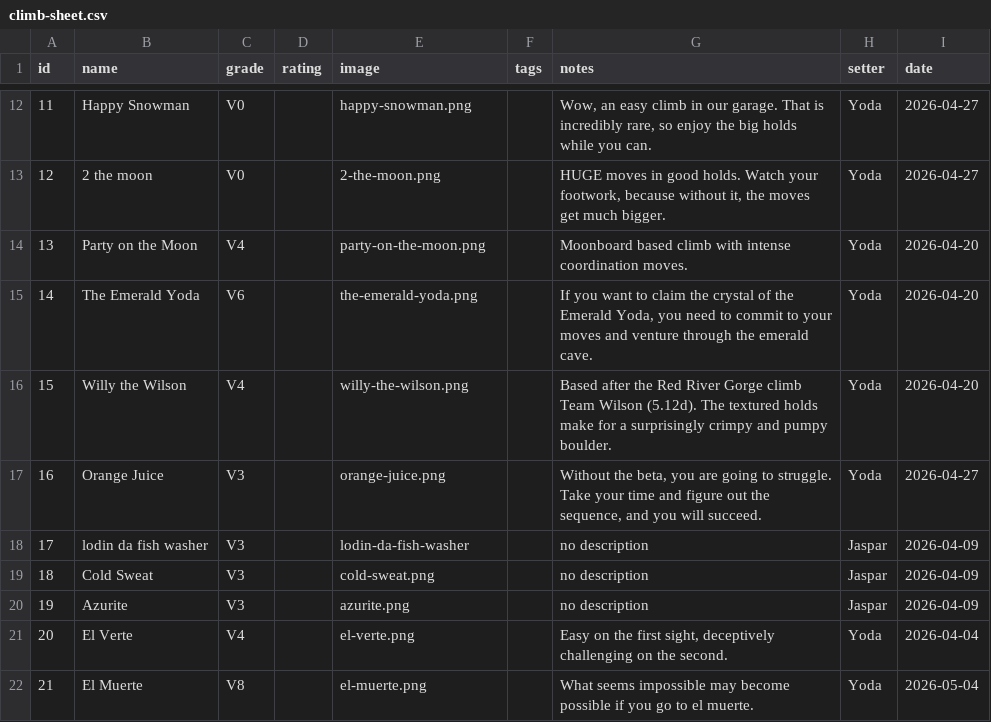
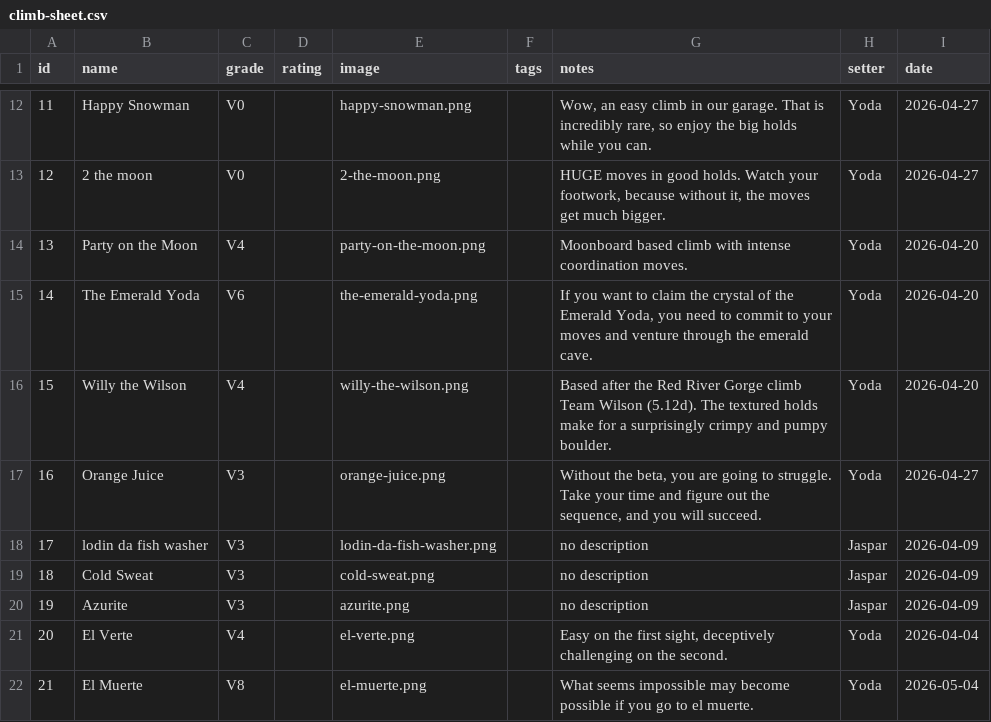
Before and after one commit to BenR28/gorge-garage-guidebook, a CSV file: climb-sheet.csv, drawn as a sheet; only a part is shown, gaps mark what is left out.

Commit message:
Update climb-sheet.csv

```diff
--- a/climb-sheet.csv
+++ b/climb-sheet.csv
@@ -17,3 +17,3 @@ id,name,grade,rating,image,tags,notes,setter,date
 16,Orange Juice,V3,,orange-juice.png,,"Without the beta, you are going to struggle. Take your time and figure out the sequence, and you will succeed.",Yoda,2026-04-27
-17,lodin da fish washer,V3,,lodin-da-fish-washer,,no description,Jaspar,2026-04-09
+17,lodin da fish washer,V3,,lodin-da-fish-washer.png,,no description,Jaspar,2026-04-09
 18,Cold Sweat,V3,,cold-sweat.png,,no description,Jaspar,2026-04-09
```
